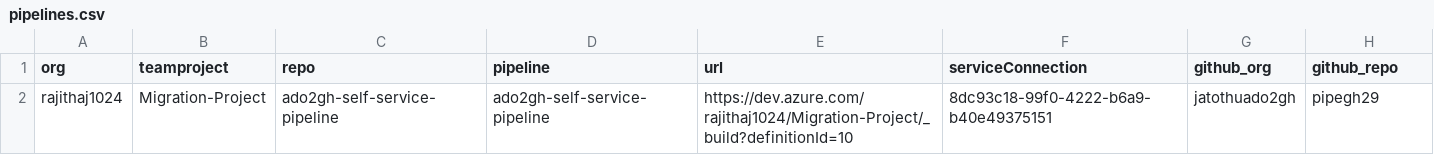
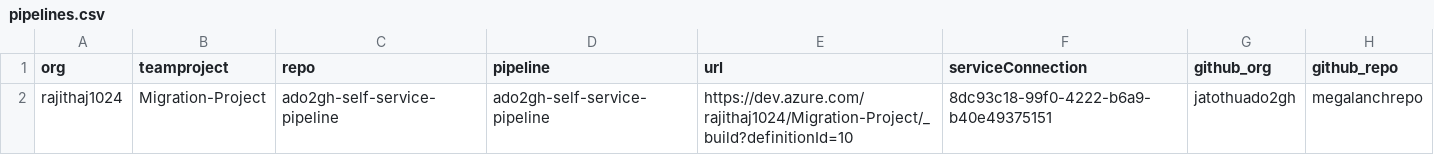
Before and after one commit to jatothuado2gh/Ado2ghtest, a CSV file: bash/pipelines.csv, drawn as a sheet.

Commit message:
Update pipelines.csv

```diff
--- a/bash/pipelines.csv
+++ b/bash/pipelines.csv
@@ -1,2 +1,2 @@
 org,teamproject,repo,pipeline,url,serviceConnection,github_org,github_repo
-rajithaj1024,Migration-Project,ado2gh-self-service-pipeline,ado2gh-self-service-pipeline,https://dev.azure.com/rajithaj1024/Migration-Project/_build?definitionId=10,8dc93c18-99f0-4222-b6a9-b40e49375151,jatothuado2gh,pipegh29
+rajithaj1024,Migration-Project,ado2gh-self-service-pipeline,ado2gh-self-service-pipeline,https://dev.azure.com/rajithaj1024/Migration-Project/_build?definitionId=10,8dc93c18-99f0-4222-b6a9-b40e49375151,jatothuado2gh,megalanchrepo
```
